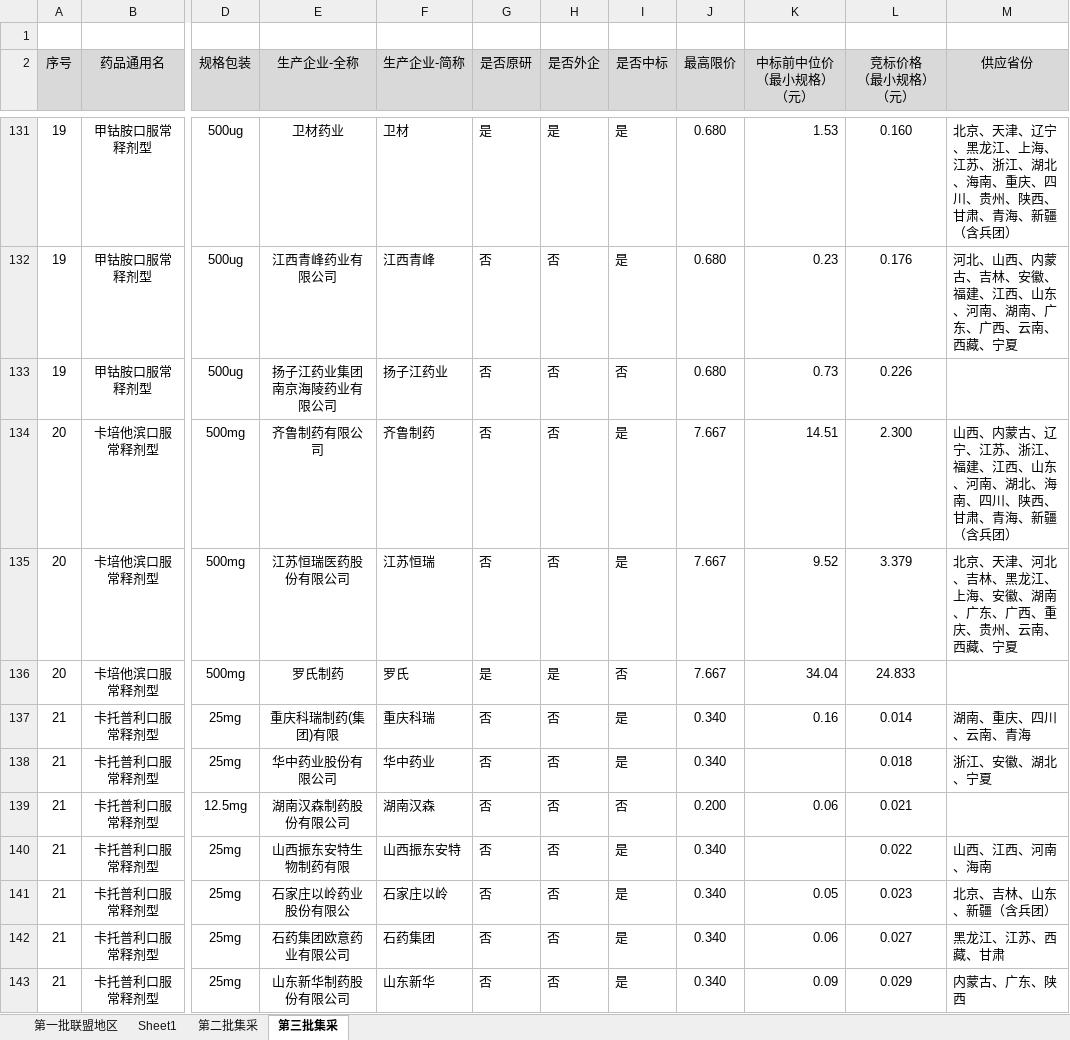
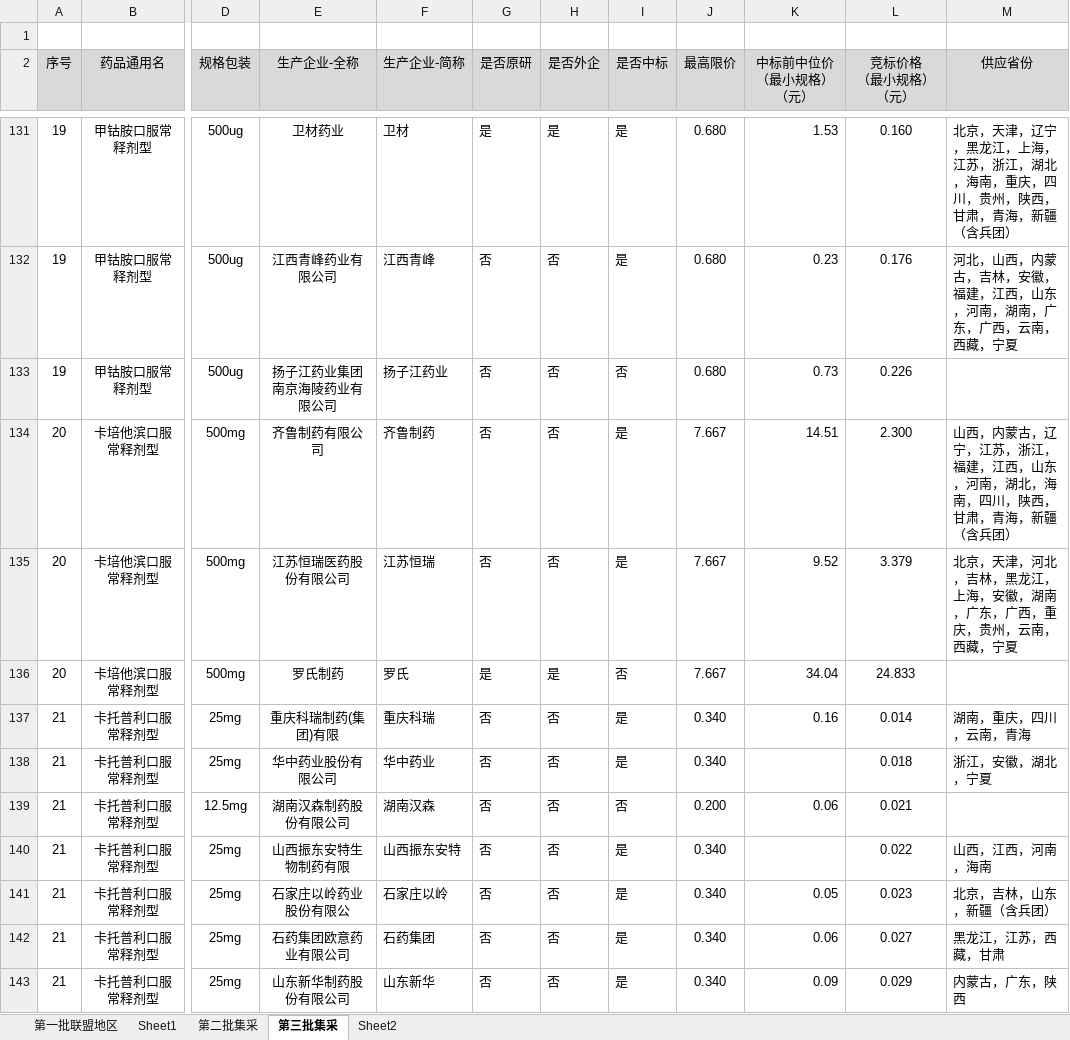
Before and after one commit to ccpic/datasite, an Excel workbook: vbp.xlsx, sheet 第三批集采, drawn as a sheet; only a part is shown, gaps mark what is left out; values as stored, in another font and other column widths than the file's, no borders; conditional formats not drawn; the diff covers the shown part only; the diff names each change by its address in the sheet, - before the commit and + after, or states it on an @@ line.

```diff
--- a/vbp.xlsx (sheet 第三批集采)
+++ b/vbp.xlsx (sheet 第三批集采)
+sheet tab: Sheet2
-M131 (供应省份): 北京、天津、辽宁、黑龙江、上海、江苏、浙江、湖北、海南、重庆、四川、贵州、陕西、甘肃、青海、新疆（含…
+M131 (供应省份): 北京，天津，辽宁，黑龙江，上海，江苏，浙江，湖北，海南，重庆，四川，贵州，陕西，甘肃，青海，新疆（含…
-M132 (供应省份): 河北、山西、内蒙古、吉林、安徽、福建、江西、山东、河南、湖南、广东、广西、云南、西藏、宁夏
+M132 (供应省份): 河北，山西，内蒙古，吉林，安徽，福建，江西，山东，河南，湖南，广东，广西，云南，西藏，宁夏
-M134 (供应省份): 山西、内蒙古、辽宁、江苏、浙江、福建、江西、山东、河南、湖北、海南、四川、陕西、甘肃、青海、新疆（含…
+M134 (供应省份): 山西，内蒙古，辽宁，江苏，浙江，福建，江西，山东，河南，湖北，海南，四川，陕西，甘肃，青海，新疆（含…
-M135 (供应省份): 北京、天津、河北、吉林、黑龙江、上海、安徽、湖南、广东、广西、重庆、贵州、云南、西藏、宁夏
+M135 (供应省份): 北京，天津，河北，吉林，黑龙江，上海，安徽，湖南，广东，广西，重庆，贵州，云南，西藏，宁夏
-M137 (供应省份): 湖南、重庆、四川、云南、青海
+M137 (供应省份): 湖南，重庆，四川，云南，青海
-M138 (供应省份): 浙江、安徽、湖北、宁夏
+M138 (供应省份): 浙江，安徽，湖北，宁夏
-M140 (供应省份): 山西、江西、河南、海南
+M140 (供应省份): 山西，江西，河南，海南
-M141 (供应省份): 北京、吉林、山东、新疆（含兵团）
+M141 (供应省份): 北京，吉林，山东，新疆（含兵团）
-M142 (供应省份): 黑龙江、江苏、西藏、甘肃
+M142 (供应省份): 黑龙江，江苏，西藏，甘肃
-M143 (供应省份): 内蒙古、广东、陕西
+M143 (供应省份): 内蒙古，广东，陕西
```
Also changed, not shown: 1 removed row, 217 edited cells and cell formats elsewhere in this sheet, vbp_amount.xlsx, 6 other files.
